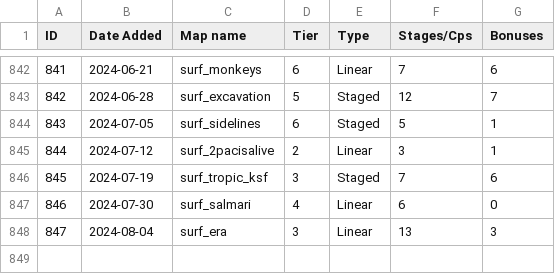
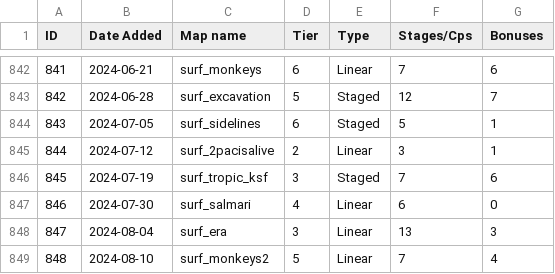
Before and after one commit to erickolbusz/amoung, a CSV file: static/KSFmaps.csv, drawn as a sheet; only a part is shown, gaps mark what is left out.

Commit message:
add monkeys2

```diff
--- a/static/KSFmaps.csv
+++ b/static/KSFmaps.csv
@@ -848 +848,2 @@ ID,Date Added,Map name,Tier,Type,Stages/Cps,Bonuses
 847,2024-08-04,surf_era,3,Linear,13,3
+848,2024-08-10,surf_monkeys2,5,Linear,7,4
```
Also changed, not shown: 1 other file.
